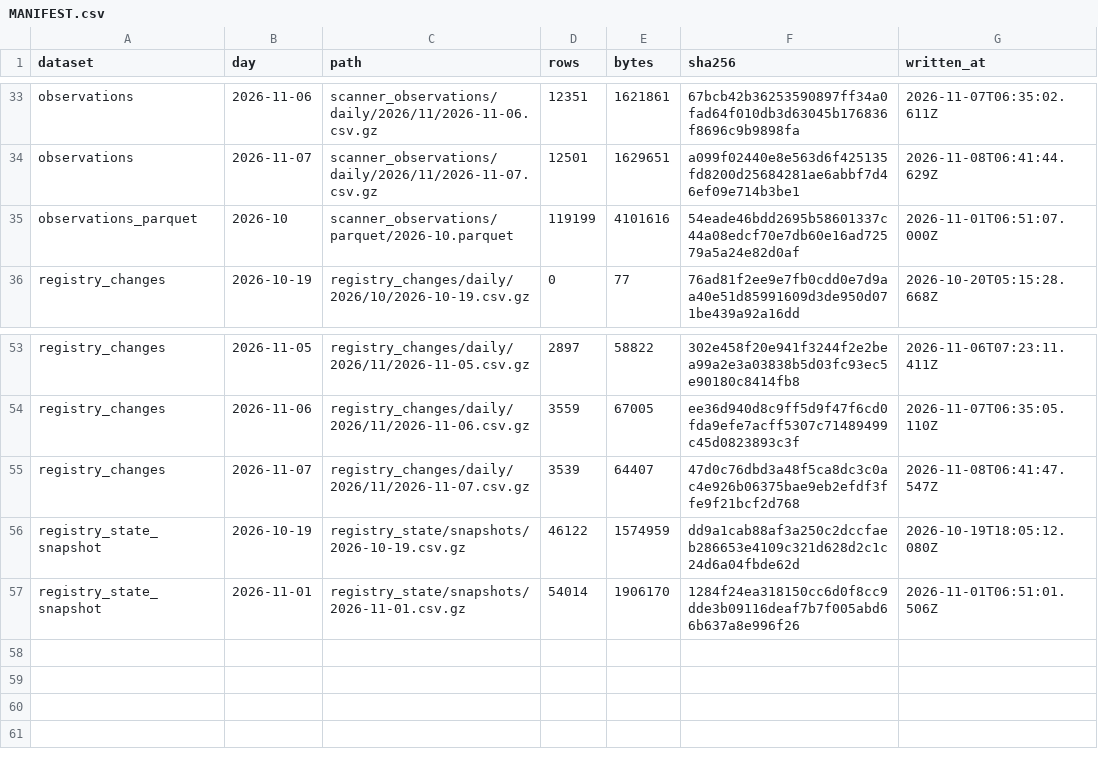
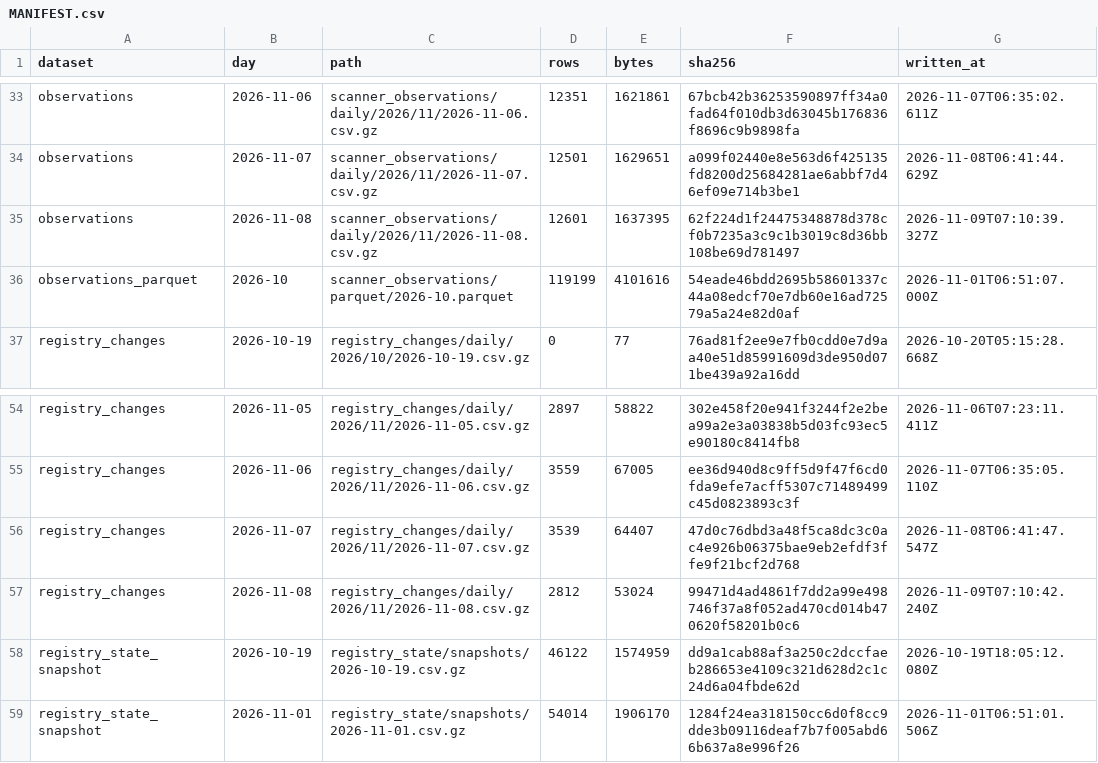
Before and after one commit to PetShopBros/lowdown-data, a CSV file: MANIFEST.csv, drawn as a sheet; only a part is shown, gaps mark what is left out; the diff names each change by its address in the sheet, - before the commit and + after, or states it on an @@ line.

Commit message:
data: archive 2026-11-09

```diff
--- a/MANIFEST.csv
+++ b/MANIFEST.csv
+row 35: observations | 2026-11-08 | scanner_observations/daily/2026/11/2026-11-08.csv.gz | 12601 | 1637395 | 62f224d1f24475348878d378cf0b7235a3c9c1b3019c8d36bb108be69d781497 | 2026-11-09T07:10:39.327Z
+row 57: registry_changes | 2026-11-08 | registry_changes/daily/2026/11/2026-11-08.csv.gz | 2812 | 53024 | 99471d4ad4861f7dd2a99e498746f37a8f052ad470cd014b470620f58201b0c6 | 2026-11-09T07:10:42.240Z
```
Also changed, not shown: 2 other files.
